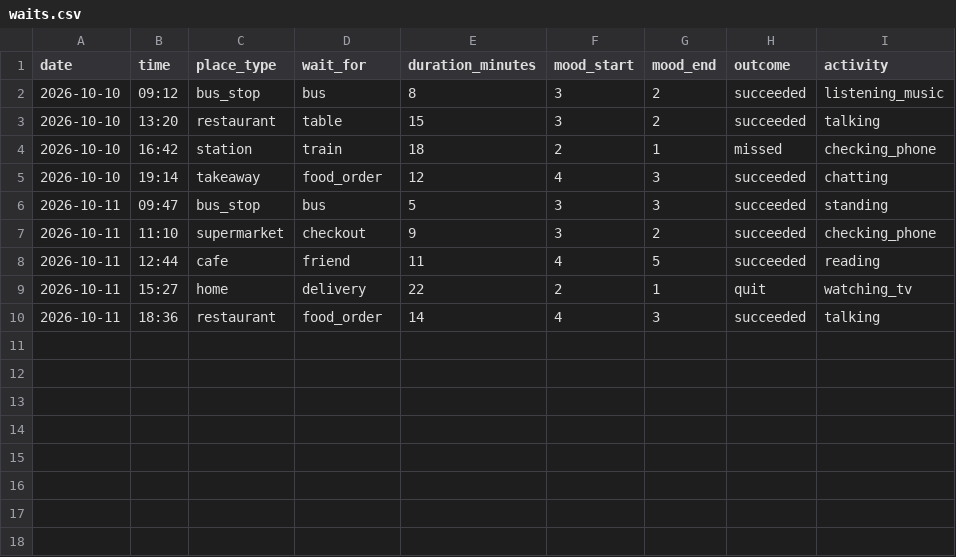
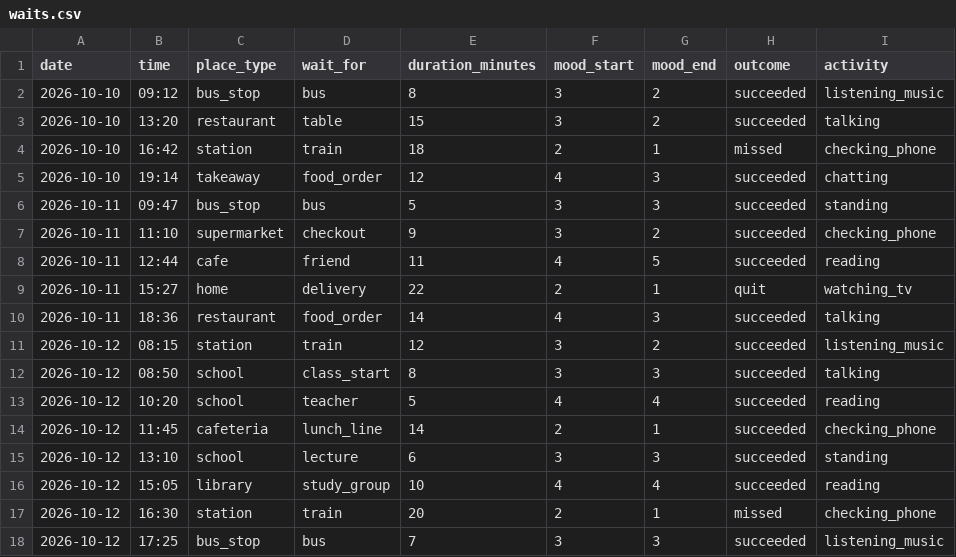
Before and after one commit to Faruk-Icn/Dear-Data-100-Project, a CSV file: data/waits.csv, drawn as a sheet; the diff names each change by its address in the sheet, - before the commit and + after, or states it on an @@ line.

Commit message:
Add new wait entries for October 12, 2026

```diff
--- a/data/waits.csv
+++ b/data/waits.csv
+row 11: 2026-10-12 | 08:15 | station | train | 12 | 3 | 2 | succeeded | listening_music
+row 12: 2026-10-12 | 08:50 | school | class_start | 8 | 3 | 3 | succeeded | talking
+row 13: 2026-10-12 | 10:20 | school | teacher | 5 | 4 | 4 | succeeded | reading
+row 14: 2026-10-12 | 11:45 | cafeteria | lunch_line | 14 | 2 | 1 | succeeded | checking_phone
+row 15: 2026-10-12 | 13:10 | school | lecture | 6 | 3 | 3 | succeeded | standing
+row 16: 2026-10-12 | 15:05 | library | study_group | 10 | 4 | 4 | succeeded | reading
+row 17: 2026-10-12 | 16:30 | station | train | 20 | 2 | 1 | missed | checking_phone
+row 18: 2026-10-12 | 17:25 | bus_stop | bus | 7 | 3 | 3 | succeeded | listening_music
```
